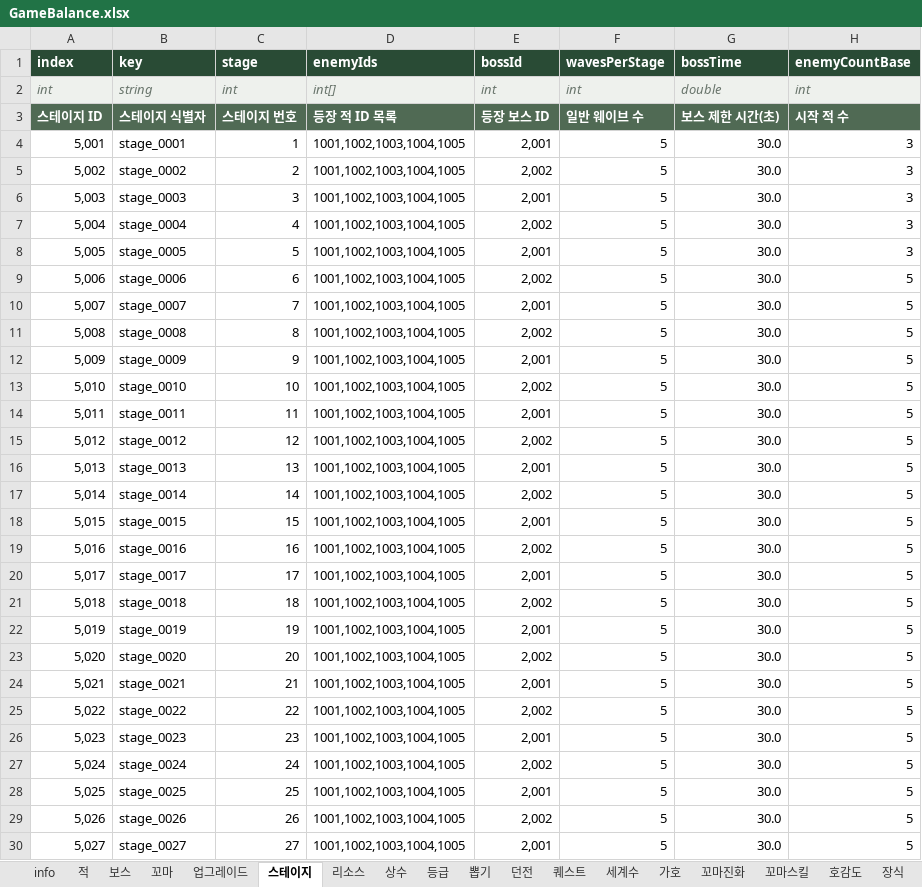
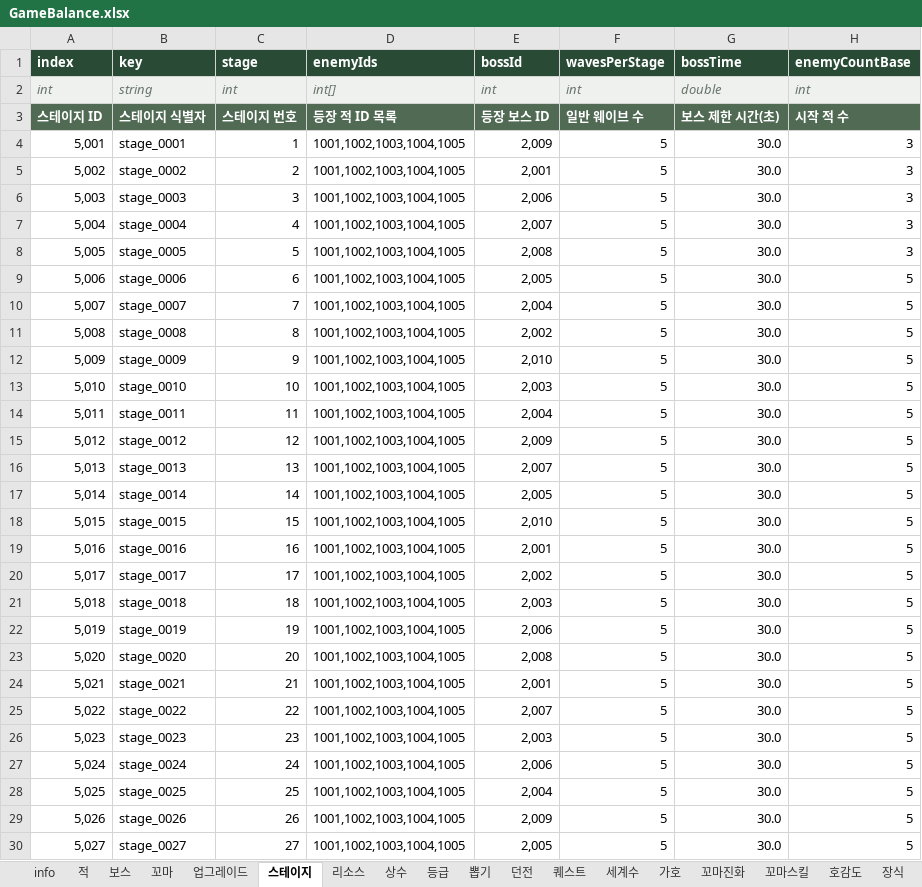
Before and after one commit to LKH1134/MMM_Mobile, an Excel workbook: Assets/Data/Tables/GameBalance.xlsx, sheet 스테이지, drawn as a sheet; only a part is shown; values as stored, in another font and other column widths than the file's, no borders; table styles not drawn; the diff covers the shown part only; the diff names each change by its address in the sheet, - before the commit and + after, or states it on an @@ line.

```diff
--- a/Assets/Data/Tables/GameBalance.xlsx (sheet 스테이지)
+++ b/Assets/Data/Tables/GameBalance.xlsx (sheet 스테이지)
-E4 (bossId): 2,001
+E4 (bossId): 2,009
-E5 (bossId): 2,002
+E5 (bossId): 2,001
-E6 (bossId): 2,001
+E6 (bossId): 2,006
-E7 (bossId): 2,002
+E7 (bossId): 2,007
-E8 (bossId): 2,001
+E8 (bossId): 2,008
-E9 (bossId): 2,002
+E9 (bossId): 2,005
-E10 (bossId): 2,001
+E10 (bossId): 2,004
-E12 (bossId): 2,001
+E12 (bossId): 2,010
-E13 (bossId): 2,002
+E13 (bossId): 2,003
-E14 (bossId): 2,001
+E14 (bossId): 2,004
-E15 (bossId): 2,002
+E15 (bossId): 2,009
-E16 (bossId): 2,001
+E16 (bossId): 2,007
-E17 (bossId): 2,002
+E17 (bossId): 2,005
-E18 (bossId): 2,001
+E18 (bossId): 2,010
-E19 (bossId): 2,002
+E19 (bossId): 2,001
-E20 (bossId): 2,001
+E20 (bossId): 2,002
-E21 (bossId): 2,002
+E21 (bossId): 2,003
-E22 (bossId): 2,001
+E22 (bossId): 2,006
-E23 (bossId): 2,002
+E23 (bossId): 2,008
-E25 (bossId): 2,002
+E25 (bossId): 2,007
-E26 (bossId): 2,001
+E26 (bossId): 2,003
-E27 (bossId): 2,002
+E27 (bossId): 2,006
-E28 (bossId): 2,001
+E28 (bossId): 2,004
-E29 (bossId): 2,002
+E29 (bossId): 2,009
-E30 (bossId): 2,001
+E30 (bossId): 2,005
```
Also changed, not shown: 607 edited cells elsewhere in this sheet, sheet 보스, sheet info, sheet 리소스, 11 other files.
